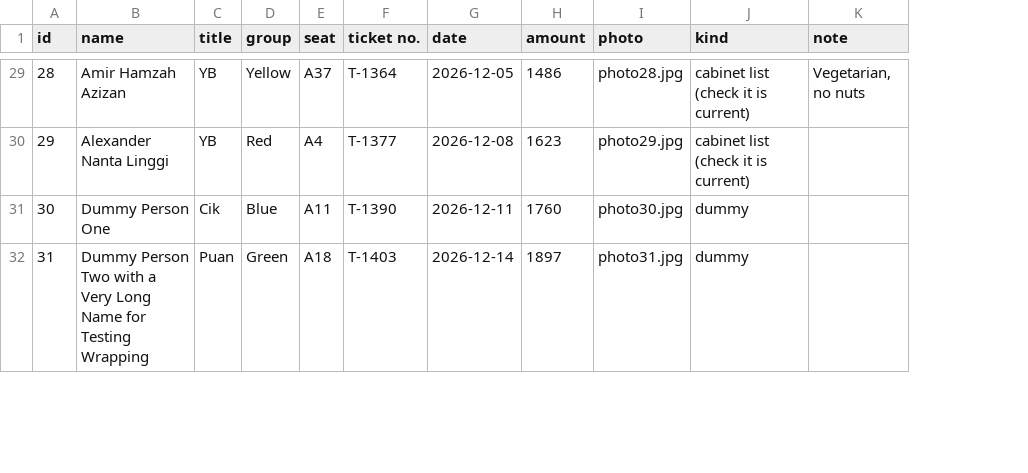
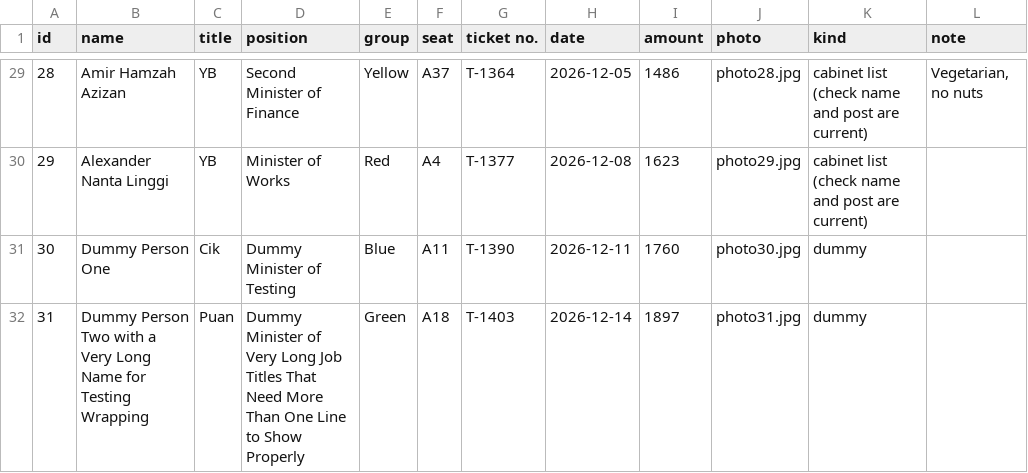
Before and after one commit to erictzh/ZineNow, a CSV file: docs/sample-data-32.csv, drawn as a sheet; only a part is shown, gaps mark what is left out; addresses are those after the commit; the diff covers the shown part only; the diff names each change by its address in the sheet, - before the commit and + after, or states it on an @@ line.

```diff
--- a/docs/sample-data-32.csv
+++ b/docs/sample-data-32.csv
+column D (position), rows 29-32: Second Minister of Finance | Minister of Works | Dummy Minister of Testing | Dummy Minister of Very Long Job Titles That Need More Than One Line to Show Properly
-K29:K30 (kind): cabinet list (check it is current)
+K29:K30 (kind): cabinet list (check name and post are current)
```
Also changed, not shown: 27 edited cells elsewhere in this file.
